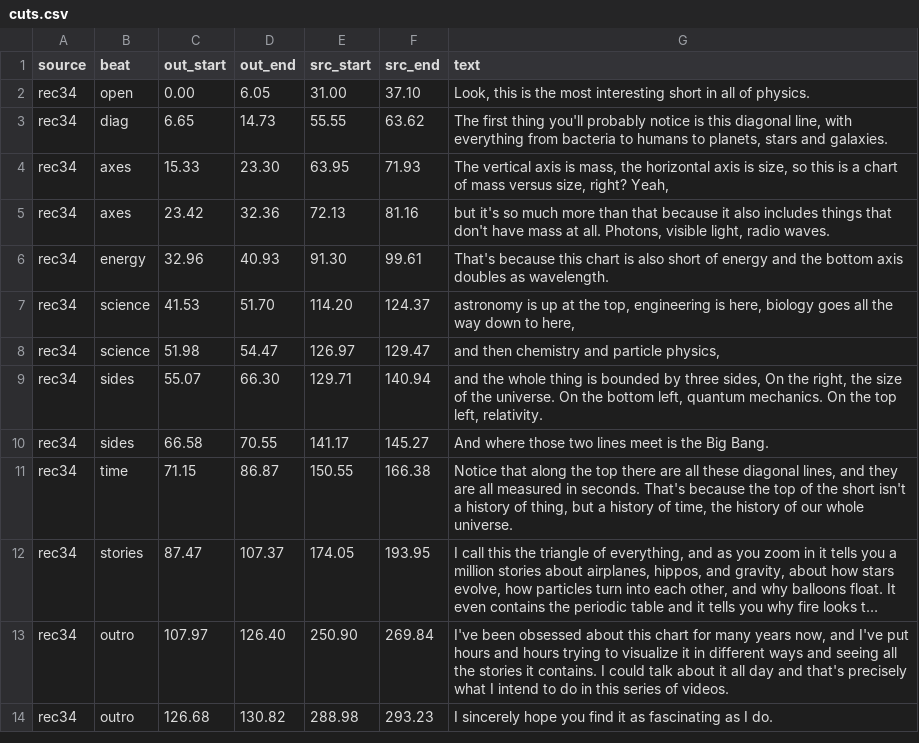
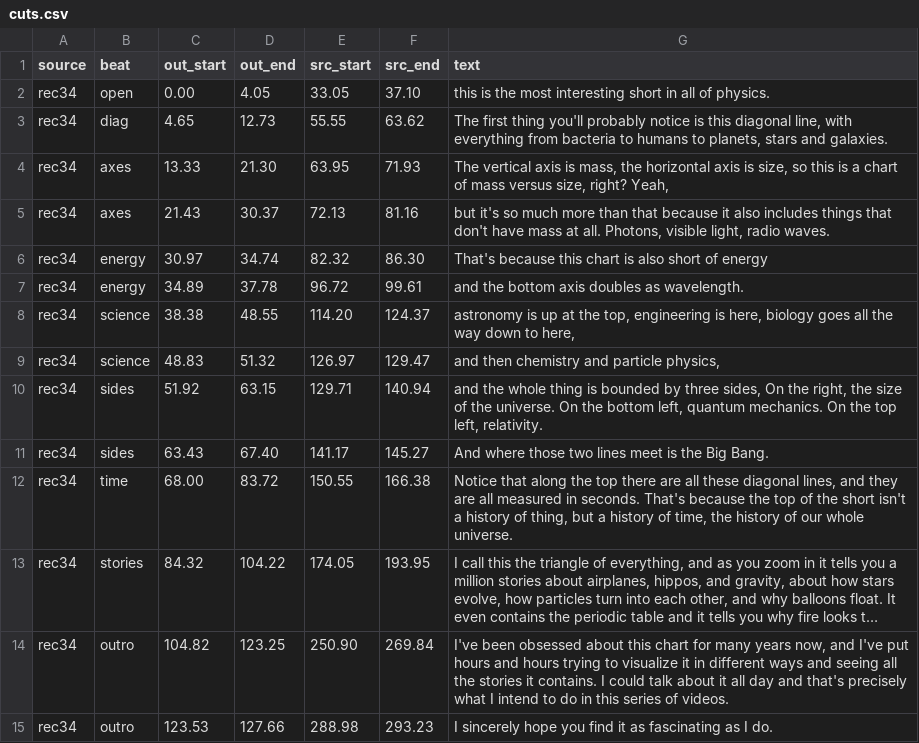
Before and after one commit to alexvansande/Triangle-of-Everything, a CSV file: video/short-01-hook/cuts.csv, drawn as a sheet; long unchanged cells end in …; removed rows and columns are numbered as before the commit, all else as after; the diff names each change by its address in the sheet, - before the commit and + after, or states it on an @@ line.

```diff
--- a/video/short-01-hook/cuts.csv
+++ b/video/short-01-hook/cuts.csv
-D2 (out_end): 6.05
+D2 (out_end): 4.05
-E2 (src_start): 31.00
+E2 (src_start): 33.05
-G2 (text): Look, this is…
+G2 (text): this is…
-C3 (out_start): 6.65
+C3 (out_start): 4.65
-D3 (out_end): 14.73
+D3 (out_end): 12.73
-C4 (out_start): 15.33
+C4 (out_start): 13.33
-D4 (out_end): 23.30
+D4 (out_end): 21.30
-C5 (out_start): 23.42
+C5 (out_start): 21.43
-D5 (out_end): 32.36
+D5 (out_end): 30.37
-row 6: rec34 | energy | 32.96 | 40.93 | 91.30 | 99.61 | That's because this chart is also short of energy and the bottom axis doubles as wavelength.
+row 6: rec34 | energy | 30.97 | 34.74 | 82.32 | 86.30 | That's because this chart is also short of energy
+row 7: rec34 | energy | 34.89 | 37.78 | 96.72 | 99.61 | and the bottom axis doubles as wavelength.
-C8 (out_start): 41.53
+C8 (out_start): 38.38
-D8 (out_end): 51.70
+D8 (out_end): 48.55
-C9 (out_start): 51.98
+C9 (out_start): 48.83
-D9 (out_end): 54.47
+D9 (out_end): 51.32
-C10 (out_start): 55.07
+C10 (out_start): 51.92
-D10 (out_end): 66.30
+D10 (out_end): 63.15
-C11 (out_start): 66.58
+C11 (out_start): 63.43
-D11 (out_end): 70.55
+D11 (out_end): 67.40
-C12 (out_start): 71.15
+C12 (out_start): 68.00
-D12 (out_end): 86.87
+D12 (out_end): 83.72
-C13 (out_start): 87.47
+C13 (out_start): 84.32
-D13 (out_end): 107.37
+D13 (out_end): 104.22
-C14 (out_start): 107.97
+C14 (out_start): 104.82
-D14 (out_end): 126.40
+D14 (out_end): 123.25
-C15 (out_start): 126.68
+C15 (out_start): 123.53
-D15 (out_end): 130.82
+D15 (out_end): 127.66
```
Also changed, not shown: 6 other files.
